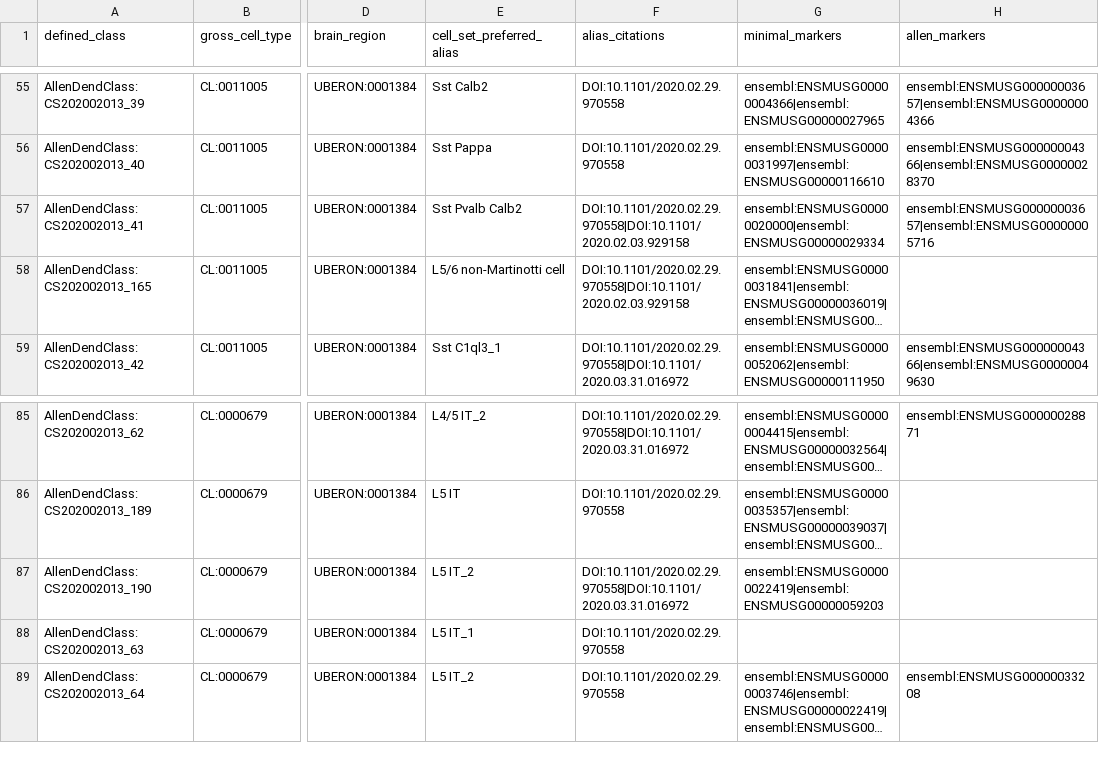
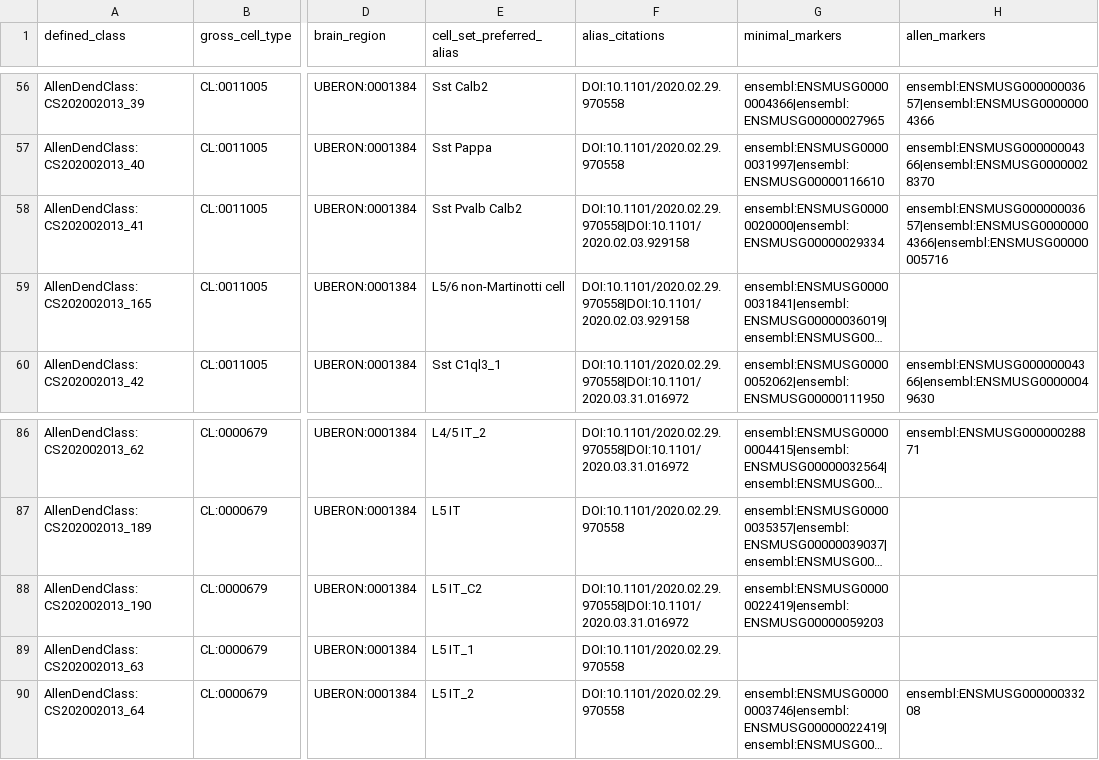
Before and after one commit to obophenotype/brain_data_standards_ontologies, a TSV file: src/patterns/data/default/brainCellRegionMinimalMarkers.tsv, drawn as a sheet; only a part is shown, gaps mark what is left out; long unchanged cells end in …; addresses are those after the commit; the diff covers the shown part only; the diff names each change by its address in the sheet, - before the commit and + after, or states it on an @@ line.

Commit message:
template updated since Allen markers updated

```diff
--- a/src/patterns/data/default/brainCellRegionMinimalMarkers.tsv
+++ b/src/patterns/data/default/brainCellRegionMinimalMarkers.tsv
-H58 (allen_markers): ensembl:ENSMUSG00000003657|ensembl:ENSMUSG00000005716
+H58 (allen_markers): ensembl:ENSMUSG00000003657|ensembl:ENSMUSG00000004366|ensembl:ENSMUSG00000005716
-E88 (cell_set_preferred_alias): L5 IT_2
+E88 (cell_set_preferred_alias): L5 IT_C2
```
Also changed, not shown: 2 added rows and 21 edited cells elsewhere in this file.
